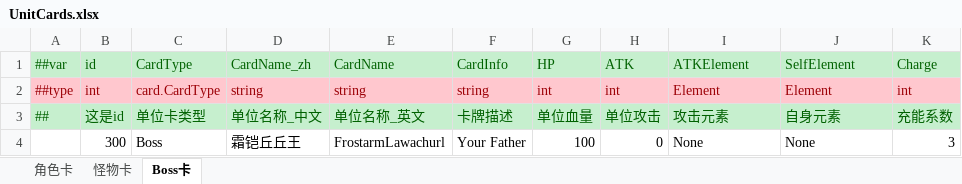
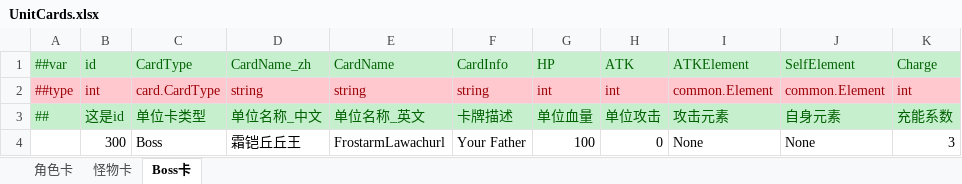
Before and after one commit to genpai-impact/genpai, an Excel workbook: Luban/Configs/Datas/CardDatas/UnitCards.xlsx, sheet Boss卡, drawn as a sheet; values as stored, in another font and other column widths than the file's, no borders; the diff names each change by its address in the sheet, - before the commit and + after, or states it on an @@ line.

```diff
--- a/Luban/Configs/Datas/CardDatas/UnitCards.xlsx (sheet Boss卡)
+++ b/Luban/Configs/Datas/CardDatas/UnitCards.xlsx (sheet Boss卡)
-I2 (ATKElement): Element
+I2 (ATKElement): common.Element
-J2 (SelfElement): Element
+J2 (SelfElement): common.Element
```
Also changed, not shown: sheet 角色卡, sheet 怪物卡, Luban/Configs/Datas/CardDatas/SpellCards.xlsx, Luban/Configs/Datas/SkillDatas/CharaSkills.xlsx, 22 other files.
